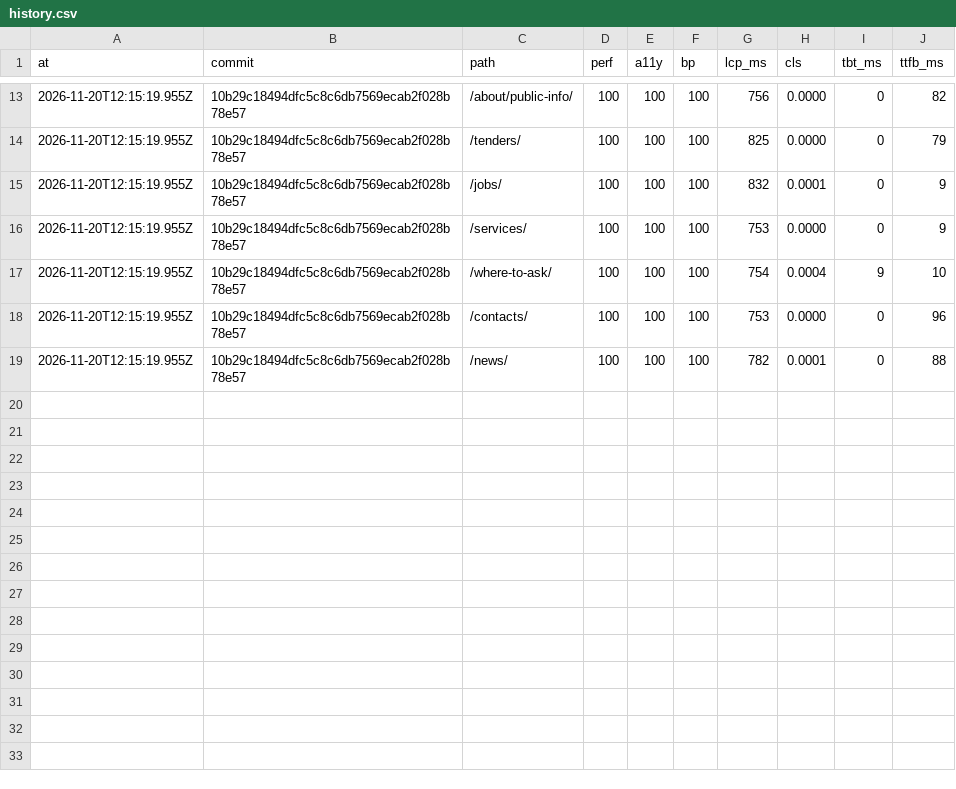
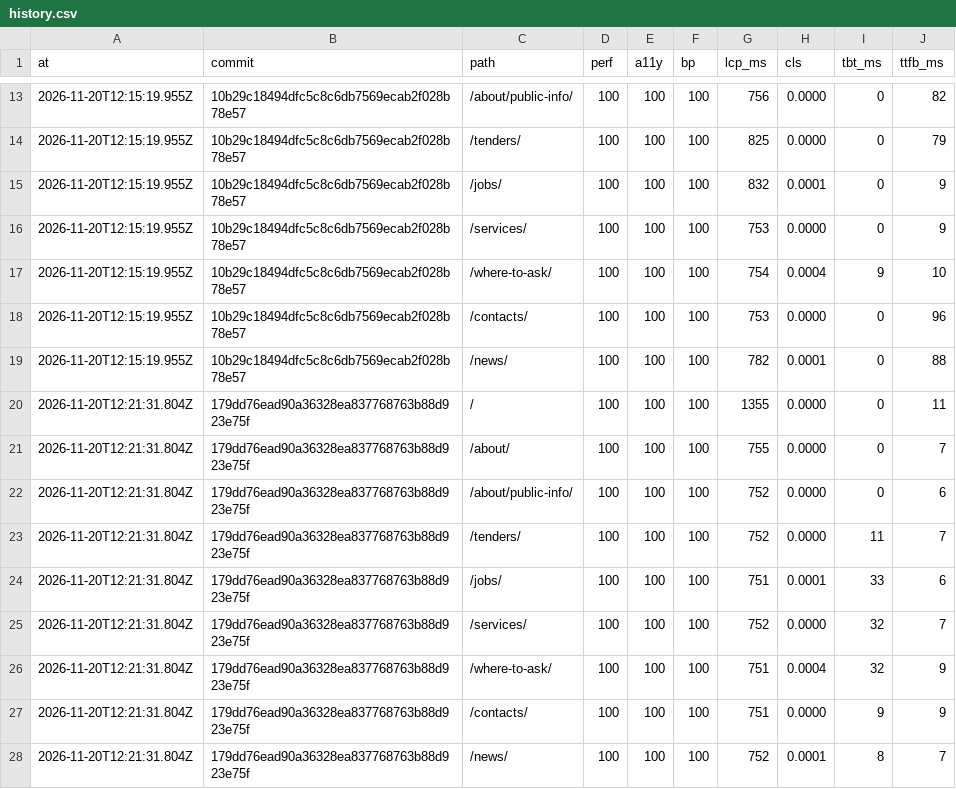
Before and after one commit to Butcherok/uzn-desna, a CSV file: lighthouse/history.csv, drawn as a sheet; only a part is shown, gaps mark what is left out; the diff names each change by its address in the sheet, - before the commit and + after, or states it on an @@ line.

```diff
--- a/lighthouse/history.csv
+++ b/lighthouse/history.csv
+row 20: 2026-11-20T12:21:31.804Z | 179dd76ead90a36328ea837768763b88d923e75f | / | 100 | 100 | 100 | 1355 | 0.0000 | 0 | 11
+row 21: 2026-11-20T12:21:31.804Z | 179dd76ead90a36328ea837768763b88d923e75f | /about/ | 100 | 100 | 100 | 755 | 0.0000 | 0 | 7
+row 22: 2026-11-20T12:21:31.804Z | 179dd76ead90a36328ea837768763b88d923e75f | /about/public-info/ | 100 | 100 | 100 | 752 | 0.0000 | 0 | 6
+row 23: 2026-11-20T12:21:31.804Z | 179dd76ead90a36328ea837768763b88d923e75f | /tenders/ | 100 | 100 | 100 | 752 | 0.0000 | 11 | 7
+row 24: 2026-11-20T12:21:31.804Z | 179dd76ead90a36328ea837768763b88d923e75f | /jobs/ | 100 | 100 | 100 | 751 | 0.0001 | 33 | 6
+row 25: 2026-11-20T12:21:31.804Z | 179dd76ead90a36328ea837768763b88d923e75f | /services/ | 100 | 100 | 100 | 752 | 0.0000 | 32 | 7
+row 26: 2026-11-20T12:21:31.804Z | 179dd76ead90a36328ea837768763b88d923e75f | /where-to-ask/ | 100 | 100 | 100 | 751 | 0.0004 | 32 | 9
+row 27: 2026-11-20T12:21:31.804Z | 179dd76ead90a36328ea837768763b88d923e75f | /contacts/ | 100 | 100 | 100 | 751 | 0.0000 | 9 | 9
+row 28: 2026-11-20T12:21:31.804Z | 179dd76ead90a36328ea837768763b88d923e75f | /news/ | 100 | 100 | 100 | 752 | 0.0001 | 8 | 7
```
Also changed, not shown: 1 other file.
